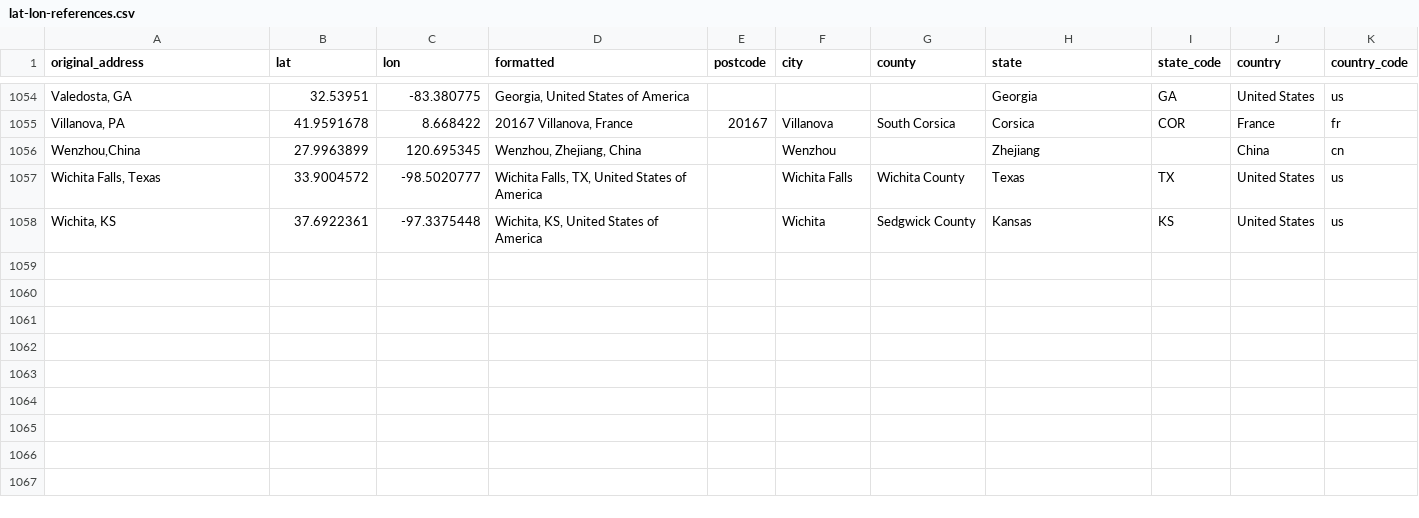
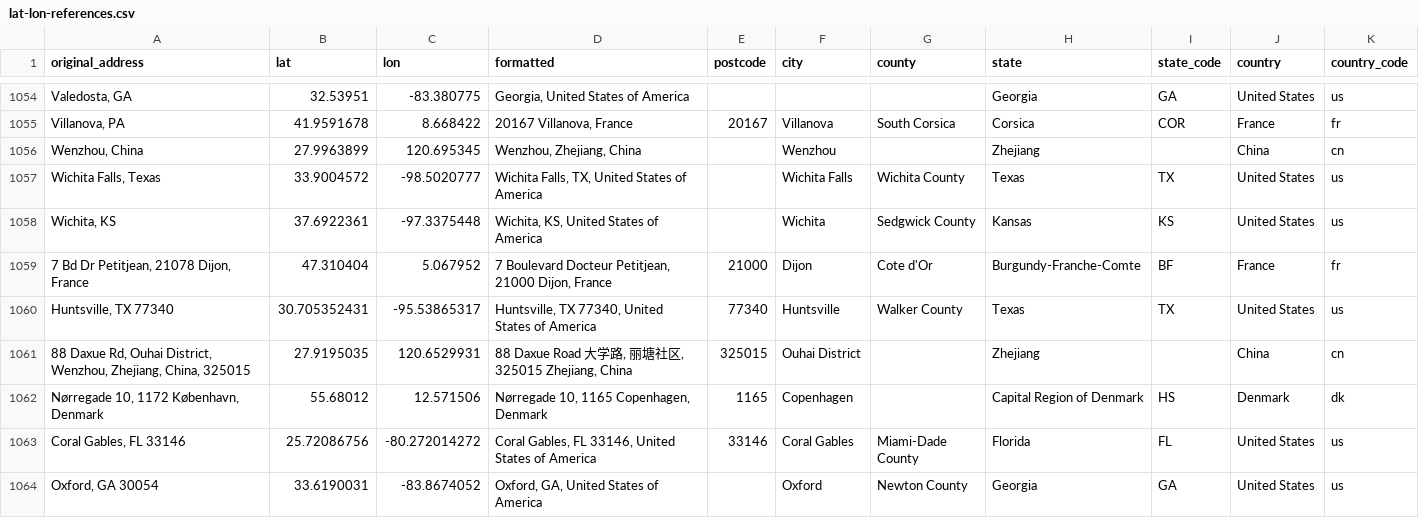
Before and after one commit to lingeringcode/rmdash, a CSV file: src/data/lat-lon-references.csv, drawn as a sheet; only a part is shown, gaps mark what is left out; the diff covers the shown part only; the diff names each change by its address in the sheet, - before the commit and + after, or states it on an @@ line.

Commit message:
Found addresses not being processed in the pipeline; update recent additions

```diff
--- a/src/data/lat-lon-references.csv
+++ b/src/data/lat-lon-references.csv
-A1056 (original_address): Wenzhou,China
+A1056 (original_address): Wenzhou, China
+row 1059: 7 Bd Dr Petitjean, 21078 Dijon, France | 47.310404 | 5.067952 | 7 Boulevard Docteur Petitjean, 21000 Dijon, France | 21000 | Dijon | Cote d'Or | Burgundy-Franche-Comte | BF | France | fr
+row 1060: Huntsville, TX 77340 | 30.705352431 | -95.53865317 | Huntsville, TX 77340, United States of America | 77340 | Huntsville | Walker County | Texas | TX | United States | us
+row 1061: 88 Daxue Rd, Ouhai District, Wenzhou, Zhejiang, China, 325015 | 27.9195035 | 120.6529931 | 88 Daxue Road 大学路, 丽塘社区, 325015 Zhejiang, China | 325015 | Ouhai District |  | Zhejiang |  | China | cn
+row 1062: Nørregade 10, 1172 København, Denmark | 55.68012 | 12.571506 | Nørregade 10, 1165 Copenhagen, Denmark | 1165 | Copenhagen |  | Capital Region of Denmark | HS | Denmark | dk
+row 1063: Coral Gables, FL 33146 | 25.72086756 | -80.272014272 | Coral Gables, FL 33146, United States of America | 33146 | Coral Gables | Miami-Dade County | Florida | FL | United States | us
+row 1064: Oxford, GA 30054 | 33.6190031 | -83.8674052 | Oxford, GA, United States of America |  | Oxford | Newton County | Georgia | GA | United States | us
```
Also changed, not shown: 9 added rows elsewhere in this file, src/data/all-jobs.csv, src/data/tt-per-date-flat.csv, 3 other files.
